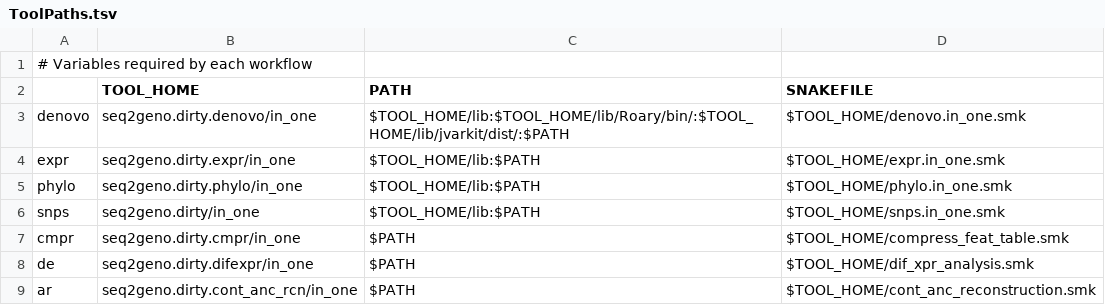
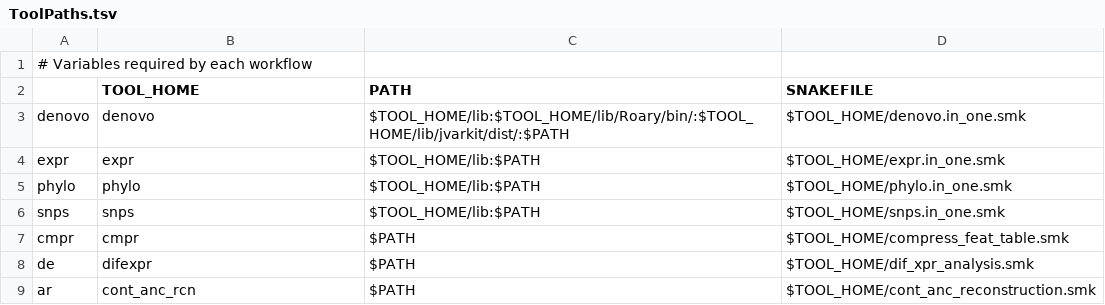
Before and after one commit to hzi-bifo/seq2geno, a TSV file: main/ToolPaths.tsv, drawn as a sheet.

Commit message:
Exception handling in main script

```diff
--- a/main/ToolPaths.tsv
+++ b/main/ToolPaths.tsv
@@ -2,8 +2,8 @@
 	TOOL_HOME	PATH	SNAKEFILE
-denovo	seq2geno.dirty.denovo/in_one	$TOOL_HOME/lib:$TOOL_HOME/lib/Roary/bin/:$TOOL_HOME/lib/jvarkit/dist/:$PATH	$TOOL_HOME/denovo.in_one.smk
-expr	seq2geno.dirty.expr/in_one	$TOOL_HOME/lib:$PATH	$TOOL_HOME/expr.in_one.smk
-phylo	seq2geno.dirty.phylo/in_one	$TOOL_HOME/lib:$PATH	$TOOL_HOME/phylo.in_one.smk
-snps	seq2geno.dirty/in_one	$TOOL_HOME/lib:$PATH	$TOOL_HOME/snps.in_one.smk
-cmpr	seq2geno.dirty.cmpr/in_one	$PATH	$TOOL_HOME/compress_feat_table.smk
-de	seq2geno.dirty.difexpr/in_one	$PATH	$TOOL_HOME/dif_xpr_analysis.smk
-ar	seq2geno.dirty.cont_anc_rcn/in_one	$PATH	$TOOL_HOME/cont_anc_reconstruction.smk
+denovo	denovo	$TOOL_HOME/lib:$TOOL_HOME/lib/Roary/bin/:$TOOL_HOME/lib/jvarkit/dist/:$PATH	$TOOL_HOME/denovo.in_one.smk
+expr	expr	$TOOL_HOME/lib:$PATH	$TOOL_HOME/expr.in_one.smk
+phylo	phylo	$TOOL_HOME/lib:$PATH	$TOOL_HOME/phylo.in_one.smk
+snps	snps	$TOOL_HOME/lib:$PATH	$TOOL_HOME/snps.in_one.smk
+cmpr	cmpr	$PATH	$TOOL_HOME/compress_feat_table.smk
+de	difexpr	$PATH	$TOOL_HOME/dif_xpr_analysis.smk
+ar	cont_anc_rcn	$PATH	$TOOL_HOME/cont_anc_reconstruction.smk
```
Also changed, not shown: 4 other files.
